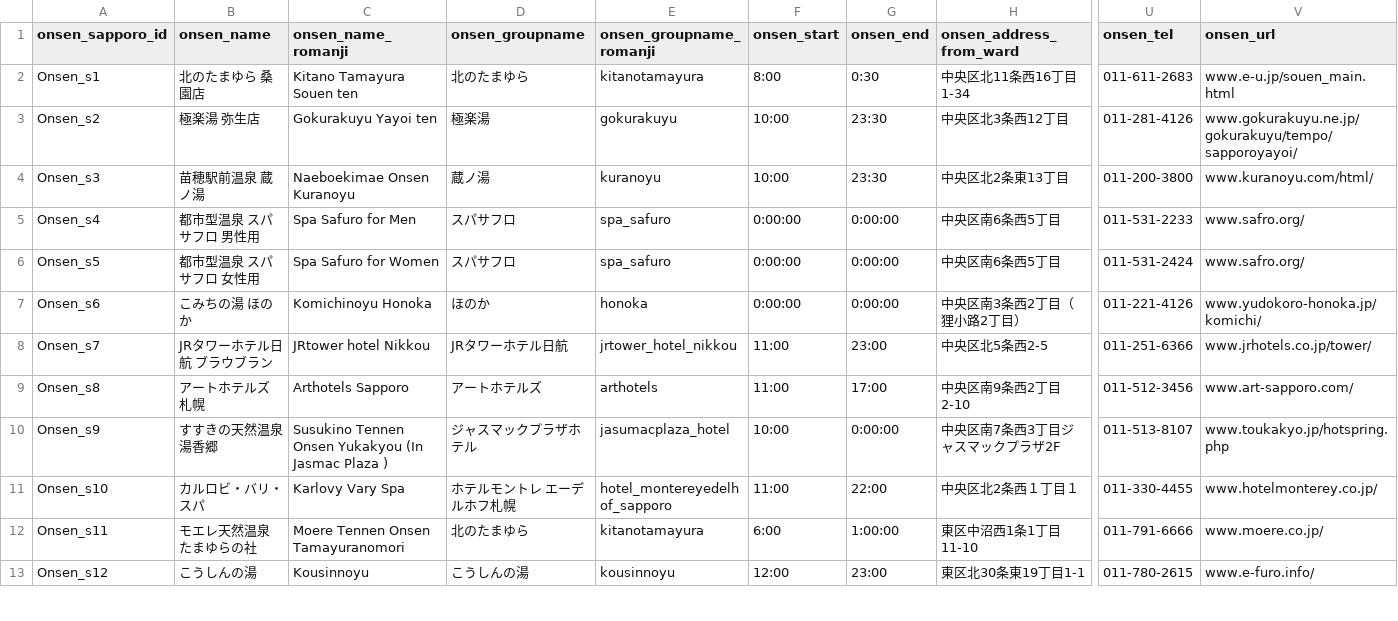
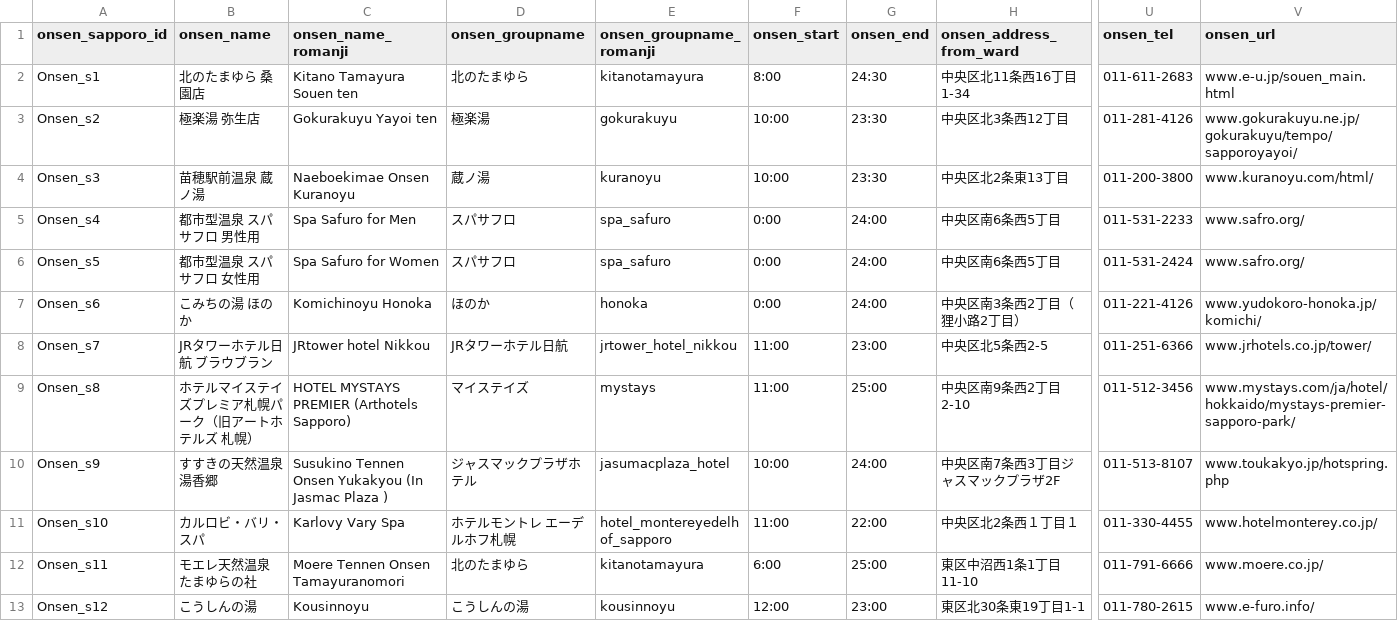
Before and after one commit to nabe8726/Onsen-Info-Sapporo, a CSV file: sapporo_onsen_info.csv, drawn as a sheet; only a part is shown, gaps mark what is left out; the diff covers the shown part only; the diff names each change by its address in the sheet, - before the commit and + after, or states it on an @@ line.

Commit message:
温泉施設情報変更

```diff
--- a/sapporo_onsen_info.csv
+++ b/sapporo_onsen_info.csv
-G2 (onsen_end): 0:30
+G2 (onsen_end): 24:30
-F5:F7 (onsen_start): 0:00:00
+F5:F7 (onsen_start): 0:00
-G5:G7 (onsen_end): 0:00:00
+G5:G7 (onsen_end): 24:00
-B9 (onsen_name): アートホテルズ 札幌
+B9 (onsen_name): ホテルマイステイズプレミア札幌パーク（旧アートホテルズ 札幌）
-C9 (onsen_name_romanji): Arthotels Sapporo
+C9 (onsen_name_romanji): HOTEL MYSTAYS PREMIER (Arthotels Sapporo)
-D9 (onsen_groupname): アートホテルズ
+D9 (onsen_groupname): マイステイズ
-E9 (onsen_groupname_romanji): arthotels
+E9 (onsen_groupname_romanji): mystays
-G9 (onsen_end): 17:00
+G9 (onsen_end): 25:00
-V9 (onsen_url): www.art-sapporo.com/
+V9 (onsen_url): www.mystays.com/ja/hotel/hokkaido/mystays-premier-sapporo-park/
-G10 (onsen_end): 0:00:00
+G10 (onsen_end): 24:00
-G12 (onsen_end): 1:00:00
+G12 (onsen_end): 25:00
```
Also changed, not shown: 11 edited cells elsewhere in this file.
